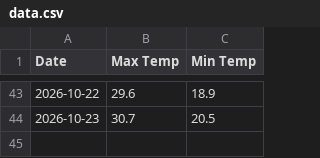
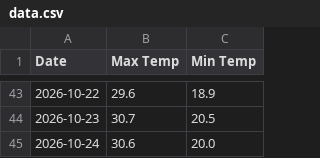
Before and after one commit to malak50ahmed-byte/weather-explorer, a CSV file: data.csv, drawn as a sheet; only a part is shown, gaps mark what is left out.

```diff
--- a/data.csv
+++ b/data.csv
@@ -44 +44,2 @@ Date,Max Temp,Min Temp
 2026-10-23,30.7,20.5
+2026-10-24,30.6,20.0
```
